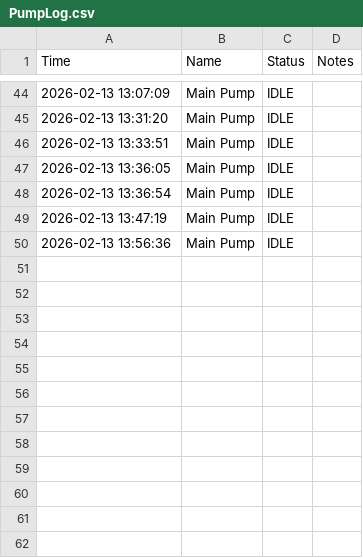
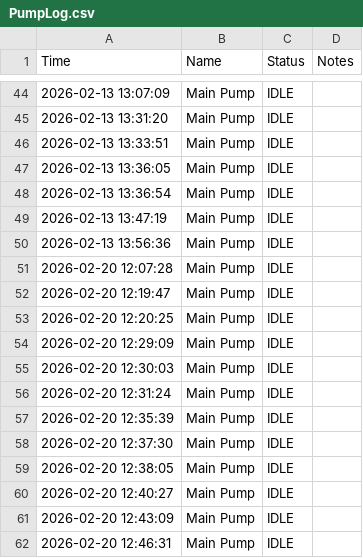
Before and after one commit to ArtemioT/Bertbox, a CSV file: src/Logs/PumpLog.csv, drawn as a sheet; only a part is shown, gaps mark what is left out.

```diff
--- a/src/Logs/PumpLog.csv
+++ b/src/Logs/PumpLog.csv
@@ -50 +50,13 @@ Time,Name,Status,Notes
 2026-02-13 13:56:36,Main Pump,IDLE,
+2026-02-20 12:07:28,Main Pump,IDLE,
+2026-02-20 12:19:47,Main Pump,IDLE,
+2026-02-20 12:20:25,Main Pump,IDLE,
+2026-02-20 12:29:09,Main Pump,IDLE,
+2026-02-20 12:30:03,Main Pump,IDLE,
+2026-02-20 12:31:24,Main Pump,IDLE,
+2026-02-20 12:35:39,Main Pump,IDLE,
+2026-02-20 12:37:30,Main Pump,IDLE,
+2026-02-20 12:38:05,Main Pump,IDLE,
+2026-02-20 12:40:27,Main Pump,IDLE,
+2026-02-20 12:43:09,Main Pump,IDLE,
+2026-02-20 12:46:31,Main Pump,IDLE,
```
Also changed, not shown: src/Logs/ValveLog.csv, 13 other files.
